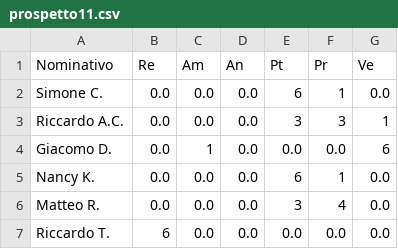
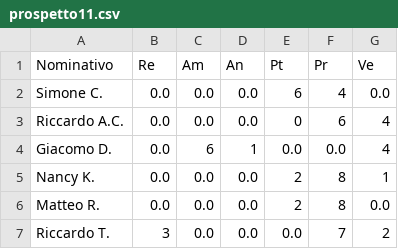
Before and after one commit to SWATEngineering/Docs, a CSV file: src/3_PB/PianoDiProgetto/preventivi/preventivi_csv/prospetto11.csv, drawn as a sheet.

```diff
--- a/src/3_PB/PianoDiProgetto/preventivi/preventivi_csv/prospetto11.csv
+++ b/src/3_PB/PianoDiProgetto/preventivi/preventivi_csv/prospetto11.csv
@@ -1,7 +1,7 @@
 Nominativo,Re,Am,An,Pt,Pr,Ve
-Simone C.,0.0,0.0,0.0,6,1,0.0
-Riccardo A.C.,0.0,0.0,0.0,3,3,1
-Giacomo D.,0.0,1,0.0,0.0,0.0,6
-Nancy K.,0.0,0.0,0.0,6,1,0.0
-Matteo R.,0.0,0.0,0.0,3,4,0.0
-Riccardo T.,6,0.0,0.0,0.0,0.0,0.0
+Simone C.,0.0,0.0,0.0,6,4,0.0
+Riccardo A.C.,0.0,0.0,0.0,0,6,4
+Giacomo D.,0.0,6,1,0.0,0.0,4
+Nancy K.,0.0,0.0,0.0,2,8,1
+Matteo R.,0.0,0.0,0.0,2,8,0.0
+Riccardo T.,3,0.0,0.0,0.0,7,2
```
Also changed, not shown: src/3_PB/PianoDiProgetto/changelog.csv, src/3_PB/PianoDiProgetto/preventivi/assets/tables/tableProspettoEconomico11.csv, 45 other files.
